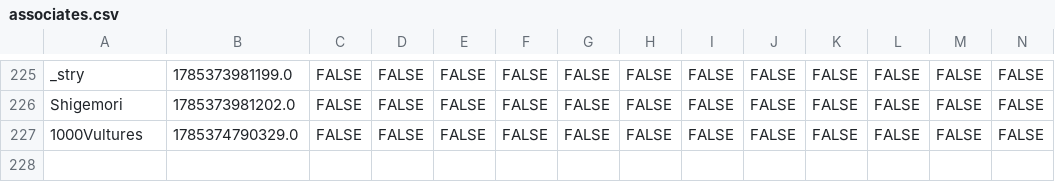
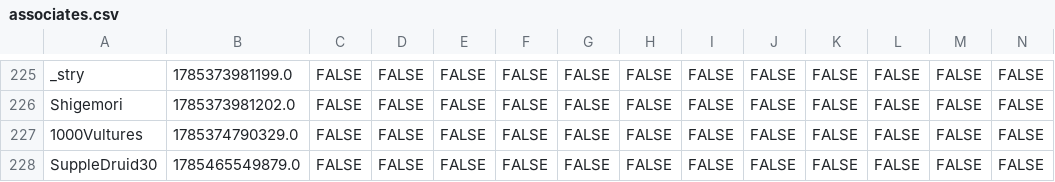
Before and after one commit to VRC-Kmart/aisle-6, a CSV file: clockboy/associates.csv, drawn as a sheet; only a part is shown, gaps mark what is left out; rows hold the shown columns only; the diff names each change by its address in the sheet, - before the commit and + after, or states it on an @@ line.

```diff
--- a/clockboy/associates.csv
+++ b/clockboy/associates.csv
+row 228: SuppleDruid30 | 1785465549879.0 | FALSE | FALSE | FALSE | FALSE | FALSE | FALSE | FALSE | FALSE | FALSE | FALSE | FALSE | FALSE
```
Also changed, not shown: 3 other files.
